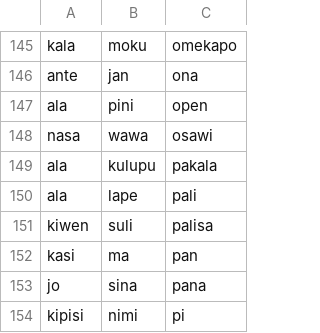
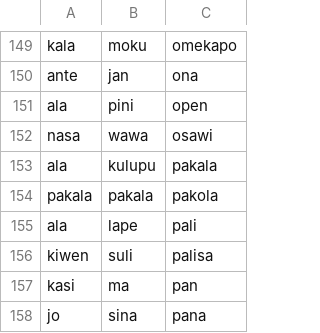
Before and after one commit to staetyk/Wan-Wan, a CSV file: combos.csv, drawn as a sheet; only a part is shown, gaps mark what is left out; the shorter side is filled out with more unchanged rows; the diff covers the shown part only; the diff names each change by its address in the sheet, - before the commit and + after, or states it on an @@ line.

```diff
--- a/combos.csv
+++ b/combos.csv
+row 154: pakala | pakala | pakola
```
Also changed, not shown: 8 added rows elsewhere in this file.
